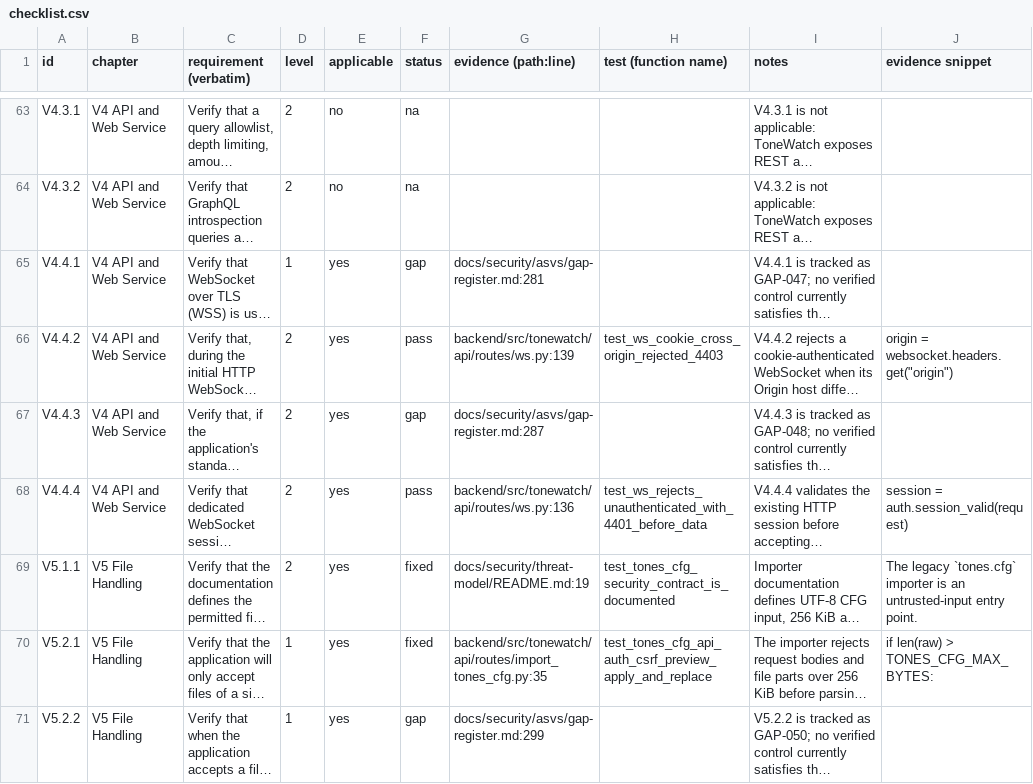
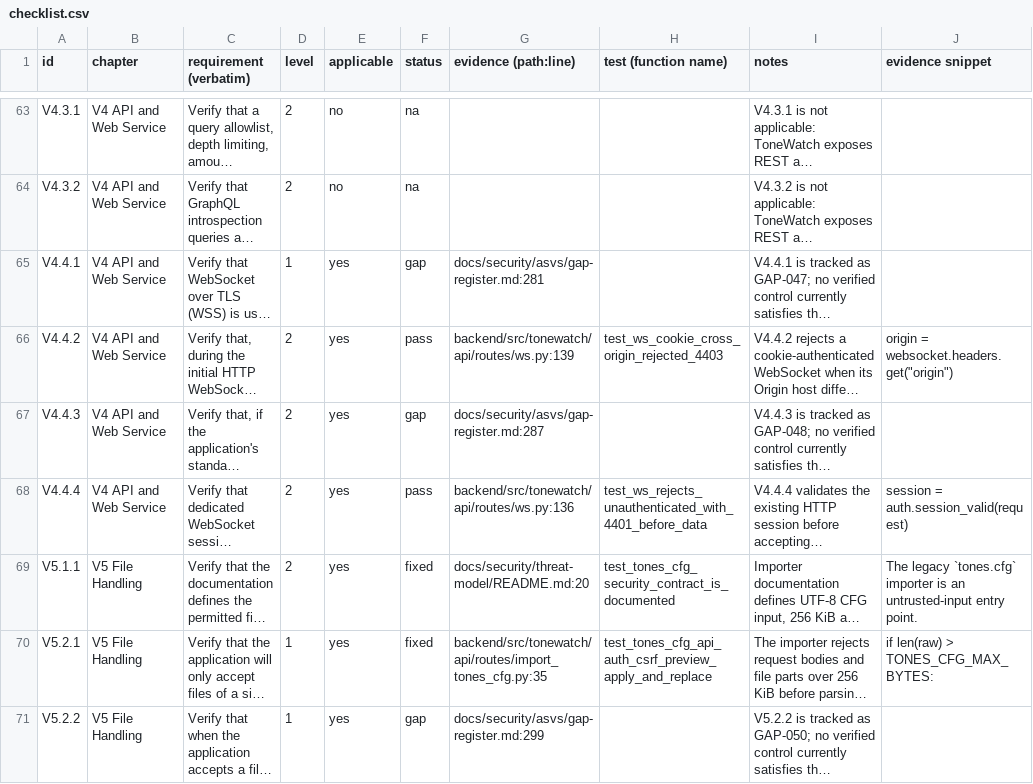
Before and after one commit to JustBeanie/tonewatch, a CSV file: docs/security/asvs/checklist.csv, drawn as a sheet; only a part is shown, gaps mark what is left out; long unchanged cells end in …; the diff names each change by its address in the sheet, - before the commit and + after, or states it on an @@ line.

```diff
--- a/docs/security/asvs/checklist.csv
+++ b/docs/security/asvs/checklist.csv
-G69 (evidence (path:line)): docs/security/threat-model/README.md:19
+G69 (evidence (path:line)): docs/security/threat-model/README.md:20
```
Also changed, not shown: docs/pm/reviews.csv, 16 other files.
